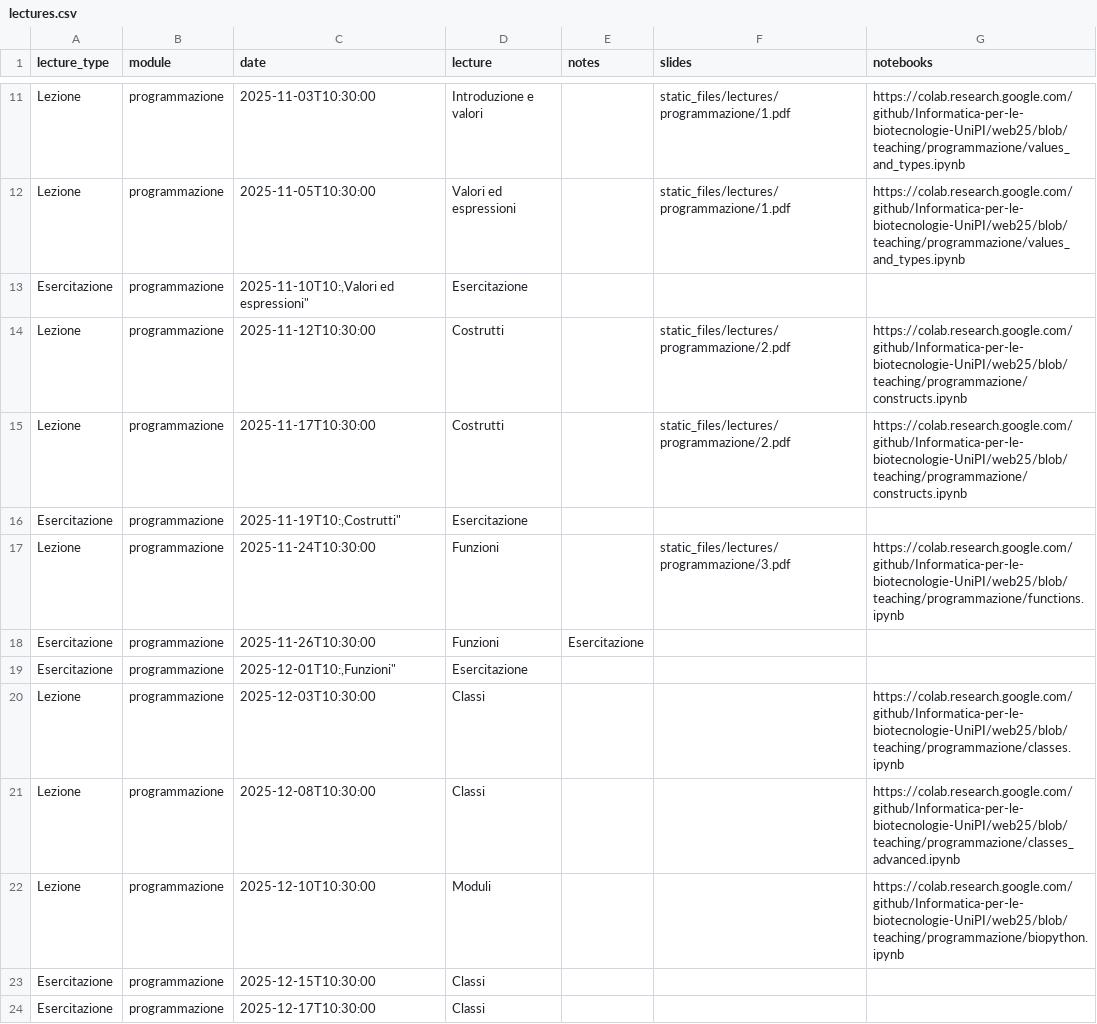
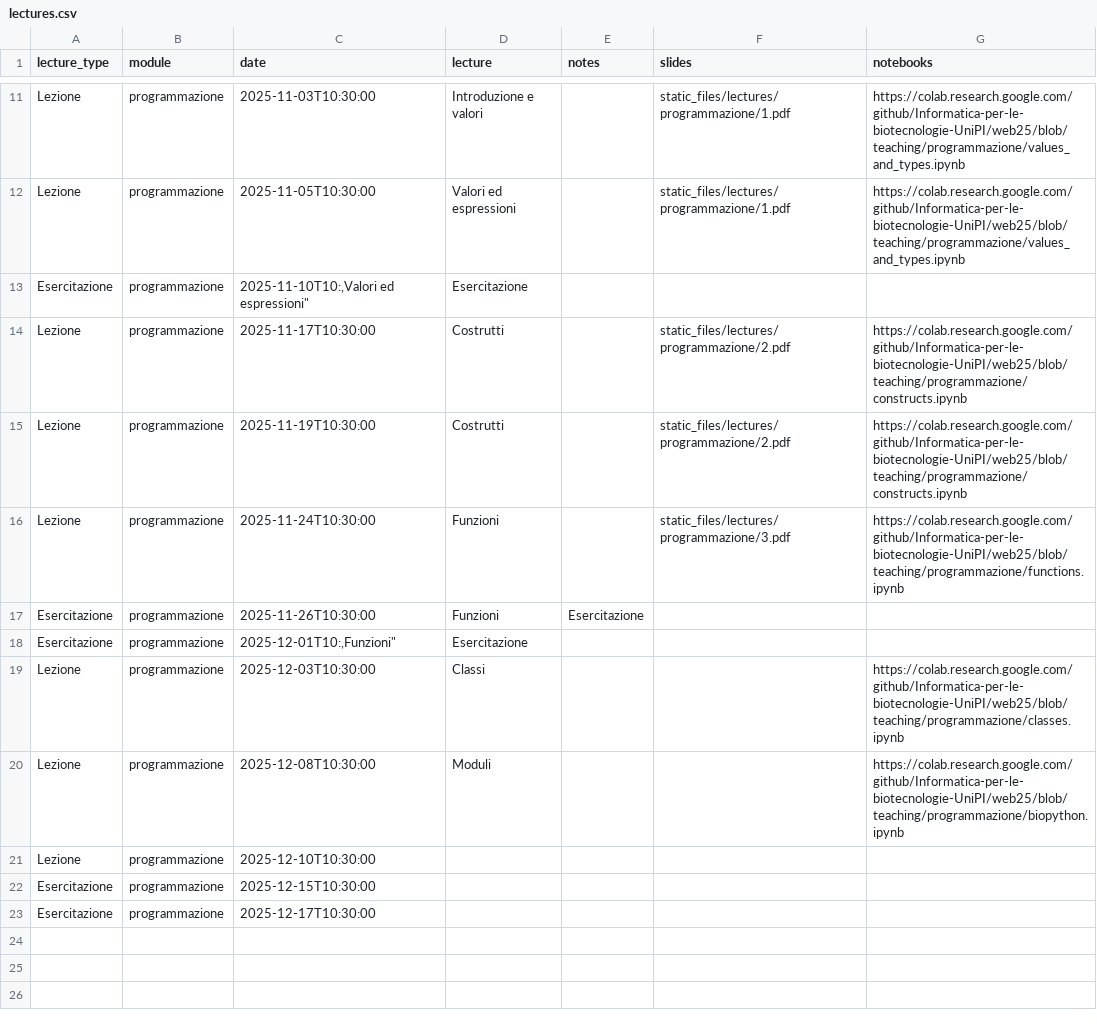
Before and after one commit to Informatica-per-le-biotecnologie-UniPI/web25, a CSV file: _lectures/lectures.csv, drawn as a sheet; only a part is shown, gaps mark what is left out.

```diff
--- a/_lectures/lectures.csv
+++ b/_lectures/lectures.csv
@@ -13,5 +13,4 @@ lecture_type,module,date,lecture,notes,slides,notebooks
 "Esercitazione",programmazione,"2025-11-10T10:,"Valori ed espressioni",Esercitazione,,
-"Lezione",programmazione,"2025-11-12T10:30:00","Costrutti",,"static_files/lectures/programmazione/2.pdf","https://colab.research.google.com/github/Informatica-per-le-biotecnologie-UniPI/web25/blob/teaching/programmazione/constructs.ipynb"
 "Lezione",programmazione,"2025-11-17T10:30:00","Costrutti",,"static_files/lectures/programmazione/2.pdf","https://colab.research.google.com/github/Informatica-per-le-biotecnologie-UniPI/web25/blob/teaching/programmazione/constructs.ipynb"
-"Esercitazione",programmazione,"2025-11-19T10:,"Costrutti",Esercitazione,,
+"Lezione",programmazione,"2025-11-19T10:30:00","Costrutti",,"static_files/lectures/programmazione/2.pdf","https://colab.research.google.com/github/Informatica-per-le-biotecnologie-UniPI/web25/blob/teaching/programmazione/constructs.ipynb"
 "Lezione",programmazione,"2025-11-24T10:30:00","Funzioni",,"static_files/lectures/programmazione/3.pdf","https://colab.research.google.com/github/Informatica-per-le-biotecnologie-UniPI/web25/blob/teaching/programmazione/functions.ipynb"
@@ -20,5 +19,5 @@ lecture_type,module,date,lecture,notes,slides,notebooks
 "Lezione",programmazione,"2025-12-03T10:30:00","Classi",,,"https://colab.research.google.com/github/Informatica-per-le-biotecnologie-UniPI/web25/blob/teaching/programmazione/classes.ipynb"
-"Lezione",programmazione,"2025-12-08T10:30:00","Classi",,,"https://colab.research.google.com/github/Informatica-per-le-biotecnologie-UniPI/web25/blob/teaching/programmazione/classes_advanced.ipynb"
-"Lezione",programmazione,"2025-12-10T10:30:00","Moduli",,,"https://colab.research.google.com/github/Informatica-per-le-biotecnologie-UniPI/web25/blob/teaching/programmazione/biopython.ipynb"
-"Esercitazione",programmazione,"2025-12-15T10:30:00","Classi",,
-"Esercitazione",programmazione,"2025-12-17T10:30:00","Classi",,
+"Lezione",programmazione,"2025-12-08T10:30:00","Moduli",,,"https://colab.research.google.com/github/Informatica-per-le-biotecnologie-UniPI/web25/blob/teaching/programmazione/biopython.ipynb"
+"Lezione",programmazione,"2025-12-10T10:30:00","",,
+"Esercitazione",programmazione,"2025-12-15T10:30:00","",,
+"Esercitazione",programmazione,"2025-12-17T10:30:00","",,
```
Also changed, not shown: 16 other files.
